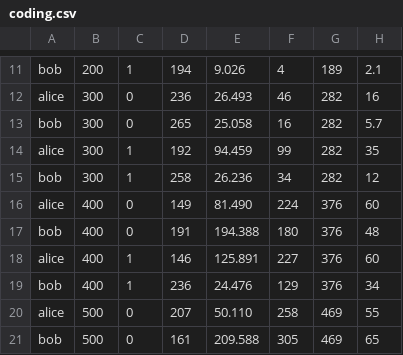
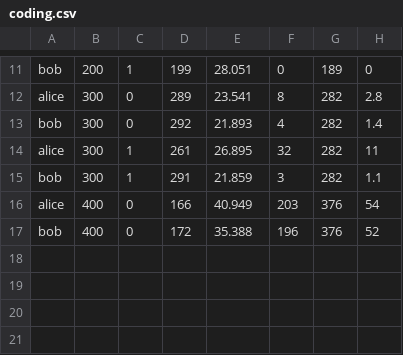
Before and after one commit to jledet/catbench, a CSV file: coding.csv, drawn as a sheet; only a part is shown, gaps mark what is left out; the diff covers the shown part only; the diff names each change by its address in the sheet, - before the commit and + after, or states it on an @@ line.

```diff
--- a/coding.csv
+++ b/coding.csv
-D11: 194
+D11: 199
-E11: 9.026
+E11: 28.051
-F11: 4
+F11: 0
-H11: 2.1
+H11: 0
-D12: 236
+D12: 289
-E12: 26.493
+E12: 23.541
-F12: 46
+F12: 8
-H12: 16
+H12: 2.8
-D13: 265
+D13: 292
-E13: 25.058
+E13: 21.893
-F13: 16
+F13: 4
-H13: 5.7
+H13: 1.4
-D14: 192
+D14: 261
-E14: 94.459
+E14: 26.895
-F14: 99
+F14: 32
-H14: 35
+H14: 11
-D15: 258
+D15: 291
-E15: 26.236
+E15: 21.859
-F15: 34
+F15: 3
-H15: 12
+H15: 1.1
-D16: 149
+D16: 166
-E16: 81.490
+E16: 40.949
-F16: 224
+F16: 203
-H16: 60
+H16: 54
-D17: 191
+D17: 172
-E17: 194.388
+E17: 35.388
-F17: 180
+F17: 196
-H17: 48
+H17: 52
-row 18: alice | 400 | 1 | 146 | 125.891 | 227 | 376 | 60
-row 19: bob | 400 | 1 | 236 | 24.476 | 129 | 376 | 34
-row 20: alice | 500 | 0 | 207 | 50.110 | 258 | 469 | 55
-row 21: bob | 500 | 0 | 161 | 209.588 | 305 | 469 | 65
```
Also changed, not shown: 2 removed rows and 30 edited cells elsewhere in this file, nocoding.csv, stats_coding.csv, 5 other files.
